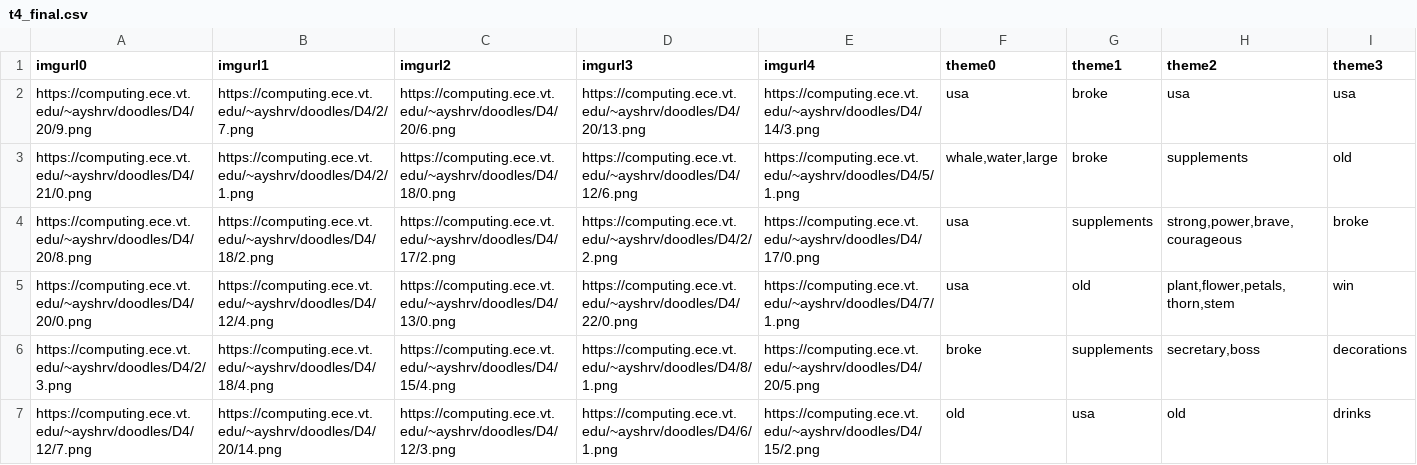
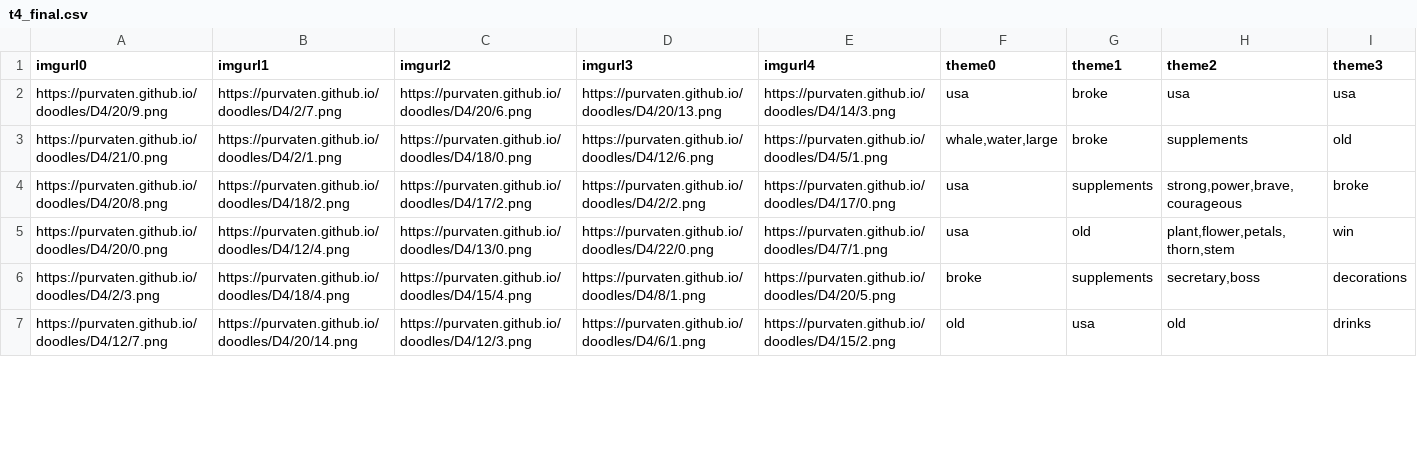
Before and after one commit to martiansideofthemoon/martiansideofthemoon.github.io, a CSV file: themes-doodle/t4_final.csv, drawn as a sheet; only a part is shown; the diff covers the shown part only; the diff names each change by its address in the sheet, - before the commit and + after, or states it on an @@ line.

```diff
--- a/themes-doodle/t4_final.csv
+++ b/themes-doodle/t4_final.csv
-A2 (imgurl0): https://computing.ece.vt.edu/~ayshrv/doodles/D4/20/9.png
+A2 (imgurl0): https://purvaten.github.io/doodles/D4/20/9.png
-B2 (imgurl1): https://computing.ece.vt.edu/~ayshrv/doodles/D4/2/7.png
+B2 (imgurl1): https://purvaten.github.io/doodles/D4/2/7.png
-C2 (imgurl2): https://computing.ece.vt.edu/~ayshrv/doodles/D4/20/6.png
+C2 (imgurl2): https://purvaten.github.io/doodles/D4/20/6.png
-D2 (imgurl3): https://computing.ece.vt.edu/~ayshrv/doodles/D4/20/13.png
+D2 (imgurl3): https://purvaten.github.io/doodles/D4/20/13.png
-E2 (imgurl4): https://computing.ece.vt.edu/~ayshrv/doodles/D4/14/3.png
+E2 (imgurl4): https://purvaten.github.io/doodles/D4/14/3.png
-A3 (imgurl0): https://computing.ece.vt.edu/~ayshrv/doodles/D4/21/0.png
+A3 (imgurl0): https://purvaten.github.io/doodles/D4/21/0.png
-B3 (imgurl1): https://computing.ece.vt.edu/~ayshrv/doodles/D4/2/1.png
+B3 (imgurl1): https://purvaten.github.io/doodles/D4/2/1.png
-C3 (imgurl2): https://computing.ece.vt.edu/~ayshrv/doodles/D4/18/0.png
+C3 (imgurl2): https://purvaten.github.io/doodles/D4/18/0.png
-D3 (imgurl3): https://computing.ece.vt.edu/~ayshrv/doodles/D4/12/6.png
+D3 (imgurl3): https://purvaten.github.io/doodles/D4/12/6.png
-E3 (imgurl4): https://computing.ece.vt.edu/~ayshrv/doodles/D4/5/1.png
+E3 (imgurl4): https://purvaten.github.io/doodles/D4/5/1.png
-A4 (imgurl0): https://computing.ece.vt.edu/~ayshrv/doodles/D4/20/8.png
+A4 (imgurl0): https://purvaten.github.io/doodles/D4/20/8.png
-B4 (imgurl1): https://computing.ece.vt.edu/~ayshrv/doodles/D4/18/2.png
+B4 (imgurl1): https://purvaten.github.io/doodles/D4/18/2.png
-C4 (imgurl2): https://computing.ece.vt.edu/~ayshrv/doodles/D4/17/2.png
+C4 (imgurl2): https://purvaten.github.io/doodles/D4/17/2.png
-D4 (imgurl3): https://computing.ece.vt.edu/~ayshrv/doodles/D4/2/2.png
+D4 (imgurl3): https://purvaten.github.io/doodles/D4/2/2.png
-E4 (imgurl4): https://computing.ece.vt.edu/~ayshrv/doodles/D4/17/0.png
+E4 (imgurl4): https://purvaten.github.io/doodles/D4/17/0.png
-A5 (imgurl0): https://computing.ece.vt.edu/~ayshrv/doodles/D4/20/0.png
+A5 (imgurl0): https://purvaten.github.io/doodles/D4/20/0.png
-B5 (imgurl1): https://computing.ece.vt.edu/~ayshrv/doodles/D4/12/4.png
+B5 (imgurl1): https://purvaten.github.io/doodles/D4/12/4.png
-C5 (imgurl2): https://computing.ece.vt.edu/~ayshrv/doodles/D4/13/0.png
+C5 (imgurl2): https://purvaten.github.io/doodles/D4/13/0.png
-D5 (imgurl3): https://computing.ece.vt.edu/~ayshrv/doodles/D4/22/0.png
+D5 (imgurl3): https://purvaten.github.io/doodles/D4/22/0.png
-E5 (imgurl4): https://computing.ece.vt.edu/~ayshrv/doodles/D4/7/1.png
+E5 (imgurl4): https://purvaten.github.io/doodles/D4/7/1.png
-A6 (imgurl0): https://computing.ece.vt.edu/~ayshrv/doodles/D4/2/3.png
+A6 (imgurl0): https://purvaten.github.io/doodles/D4/2/3.png
-B6 (imgurl1): https://computing.ece.vt.edu/~ayshrv/doodles/D4/18/4.png
+B6 (imgurl1): https://purvaten.github.io/doodles/D4/18/4.png
-C6 (imgurl2): https://computing.ece.vt.edu/~ayshrv/doodles/D4/15/4.png
+C6 (imgurl2): https://purvaten.github.io/doodles/D4/15/4.png
-D6 (imgurl3): https://computing.ece.vt.edu/~ayshrv/doodles/D4/8/1.png
+D6 (imgurl3): https://purvaten.github.io/doodles/D4/8/1.png
-E6 (imgurl4): https://computing.ece.vt.edu/~ayshrv/doodles/D4/20/5.png
+E6 (imgurl4): https://purvaten.github.io/doodles/D4/20/5.png
-A7 (imgurl0): https://computing.ece.vt.edu/~ayshrv/doodles/D4/12/7.png
+A7 (imgurl0): https://purvaten.github.io/doodles/D4/12/7.png
-B7 (imgurl1): https://computing.ece.vt.edu/~ayshrv/doodles/D4/20/14.png
+B7 (imgurl1): https://purvaten.github.io/doodles/D4/20/14.png
-C7 (imgurl2): https://computing.ece.vt.edu/~ayshrv/doodles/D4/12/3.png
+C7 (imgurl2): https://purvaten.github.io/doodles/D4/12/3.png
-D7 (imgurl3): https://computing.ece.vt.edu/~ayshrv/doodles/D4/6/1.png
+D7 (imgurl3): https://purvaten.github.io/doodles/D4/6/1.png
-E7 (imgurl4): https://computing.ece.vt.edu/~ayshrv/doodles/D4/15/2.png
+E7 (imgurl4): https://purvaten.github.io/doodles/D4/15/2.png
```
Also changed, not shown: 75 edited cells elsewhere in this file, themes-doodle/t1_final.csv, themes-doodle/t2_final.csv, 7 other files.
